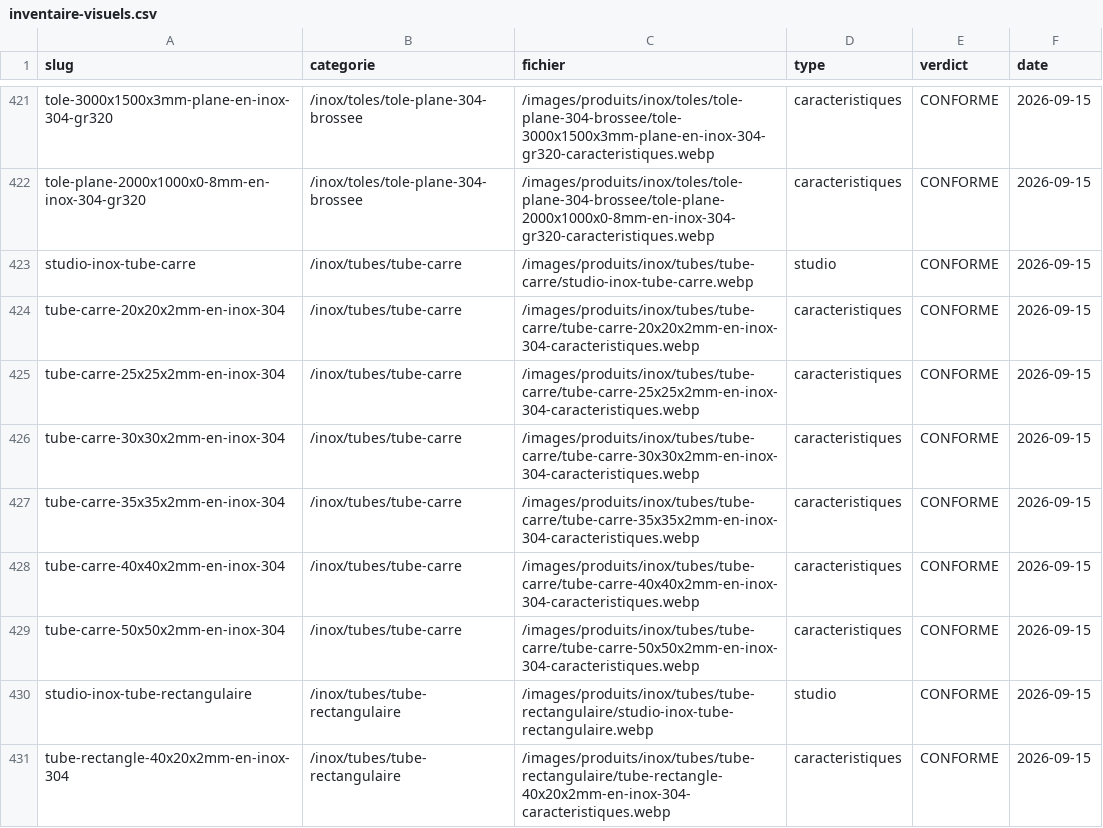
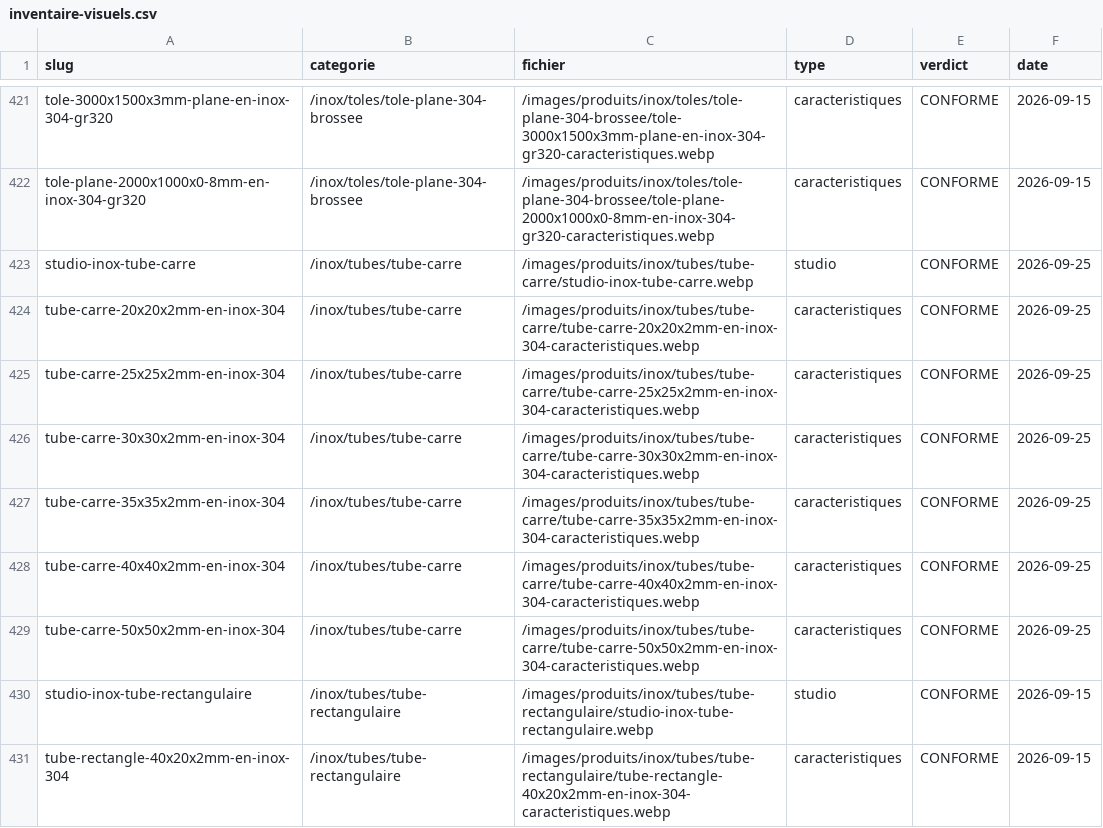
Before and after one commit to massimoharnisfeger-hue/aciers-grosjean, a CSV file: _DOCS/rendus-3d/inventaire-visuels.csv, drawn as a sheet; only a part is shown, gaps mark what is left out.

```diff
--- a/_DOCS/rendus-3d/inventaire-visuels.csv
+++ b/_DOCS/rendus-3d/inventaire-visuels.csv
@@ -422,9 +422,9 @@ tole-3000x1500x3mm-plane-en-inox-304-gr320;/inox/toles/tole-plane-304-brossee;/i
 tole-plane-2000x1000x0-8mm-en-inox-304-gr320;/inox/toles/tole-plane-304-brossee;/images/produits/inox/toles/tole-plane-304-brossee/tole-plane-2000x1000x0-8mm-en-inox-304-gr320-caracteristiques.webp;caracteristiques;CONFORME;2026-09-15
-studio-inox-tube-carre;/inox/tubes/tube-carre;/images/produits/inox/tubes/tube-carre/studio-inox-tube-carre.webp;studio;CONFORME;2026-09-15
-tube-carre-20x20x2mm-en-inox-304;/inox/tubes/tube-carre;/images/produits/inox/tubes/tube-carre/tube-carre-20x20x2mm-en-inox-304-caracteristiques.webp;caracteristiques;CONFORME;2026-09-15
-tube-carre-25x25x2mm-en-inox-304;/inox/tubes/tube-carre;/images/produits/inox/tubes/tube-carre/tube-carre-25x25x2mm-en-inox-304-caracteristiques.webp;caracteristiques;CONFORME;2026-09-15
-tube-carre-30x30x2mm-en-inox-304;/inox/tubes/tube-carre;/images/produits/inox/tubes/tube-carre/tube-carre-30x30x2mm-en-inox-304-caracteristiques.webp;caracteristiques;CONFORME;2026-09-15
-tube-carre-35x35x2mm-en-inox-304;/inox/tubes/tube-carre;/images/produits/inox/tubes/tube-carre/tube-carre-35x35x2mm-en-inox-304-caracteristiques.webp;caracteristiques;CONFORME;2026-09-15
-tube-carre-40x40x2mm-en-inox-304;/inox/tubes/tube-carre;/images/produits/inox/tubes/tube-carre/tube-carre-40x40x2mm-en-inox-304-caracteristiques.webp;caracteristiques;CONFORME;2026-09-15
-tube-carre-50x50x2mm-en-inox-304;/inox/tubes/tube-carre;/images/produits/inox/tubes/tube-carre/tube-carre-50x50x2mm-en-inox-304-caracteristiques.webp;caracteristiques;CONFORME;2026-09-15
+studio-inox-tube-carre;/inox/tubes/tube-carre;/images/produits/inox/tubes/tube-carre/studio-inox-tube-carre.webp;studio;CONFORME;2026-09-25
+tube-carre-20x20x2mm-en-inox-304;/inox/tubes/tube-carre;/images/produits/inox/tubes/tube-carre/tube-carre-20x20x2mm-en-inox-304-caracteristiques.webp;caracteristiques;CONFORME;2026-09-25
+tube-carre-25x25x2mm-en-inox-304;/inox/tubes/tube-carre;/images/produits/inox/tubes/tube-carre/tube-carre-25x25x2mm-en-inox-304-caracteristiques.webp;caracteristiques;CONFORME;2026-09-25
+tube-carre-30x30x2mm-en-inox-304;/inox/tubes/tube-carre;/images/produits/inox/tubes/tube-carre/tube-carre-30x30x2mm-en-inox-304-caracteristiques.webp;caracteristiques;CONFORME;2026-09-25
+tube-carre-35x35x2mm-en-inox-304;/inox/tubes/tube-carre;/images/produits/inox/tubes/tube-carre/tube-carre-35x35x2mm-en-inox-304-caracteristiques.webp;caracteristiques;CONFORME;2026-09-25
+tube-carre-40x40x2mm-en-inox-304;/inox/tubes/tube-carre;/images/produits/inox/tubes/tube-carre/tube-carre-40x40x2mm-en-inox-304-caracteristiques.webp;caracteristiques;CONFORME;2026-09-25
+tube-carre-50x50x2mm-en-inox-304;/inox/tubes/tube-carre;/images/produits/inox/tubes/tube-carre/tube-carre-50x50x2mm-en-inox-304-caracteristiques.webp;caracteristiques;CONFORME;2026-09-25
 studio-inox-tube-rectangulaire;/inox/tubes/tube-rectangulaire;/images/produits/inox/tubes/tube-rectangulaire/studio-inox-tube-rectangulaire.webp;studio;CONFORME;2026-09-15
```
Also changed, not shown: 10 other files.
